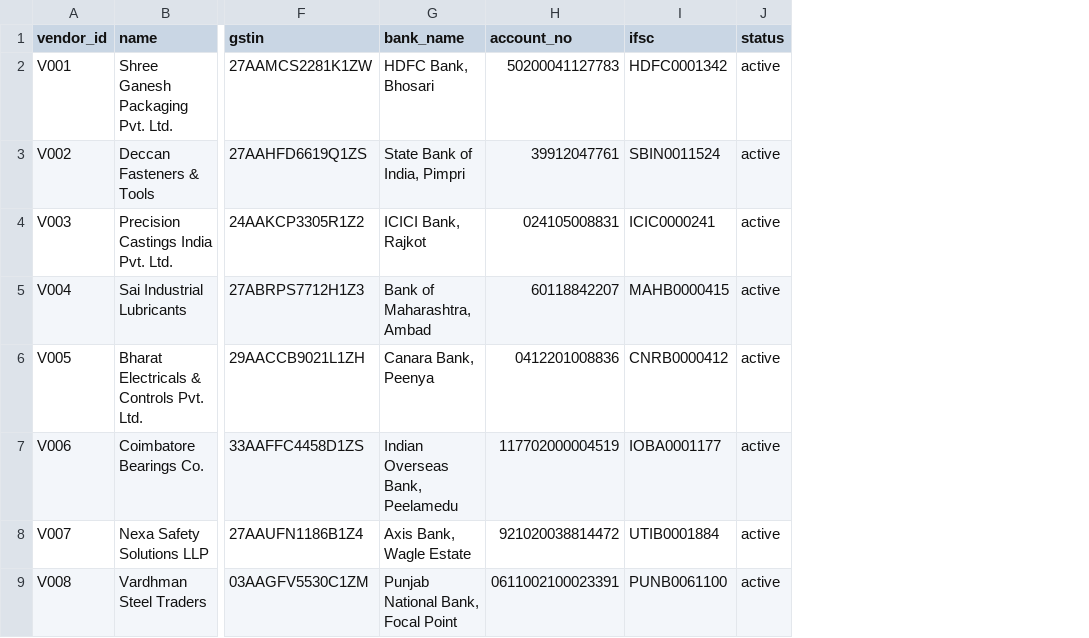
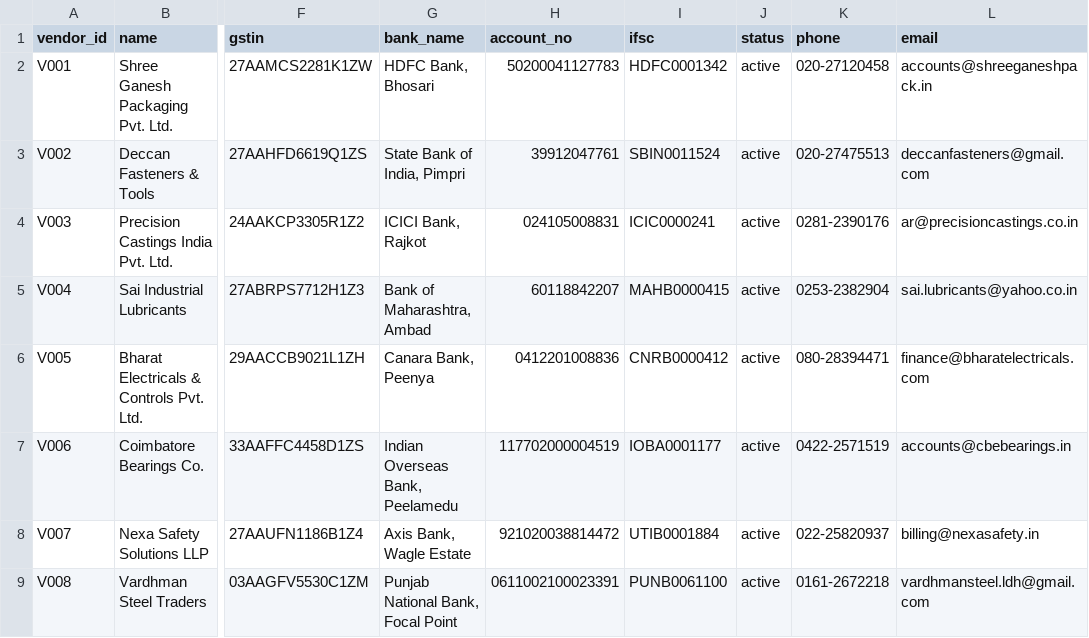
Before and after one commit to Aayush-Jhawar/matchpoint, a CSV file: backend/seed/vendors.csv, drawn as a sheet; only a part is shown, gaps mark what is left out; the diff names each change by its address in the sheet, - before the commit and + after, or states it on an @@ line.

Commit message:
Vendor, PO and goods-receipt screens; redesigned UI

```diff
--- a/backend/seed/vendors.csv
+++ b/backend/seed/vendors.csv
+column K (phone), rows 2-9: 020-27120458 | 020-27475513 | 0281-2390176 | 0253-2382904 | 080-28394471 | 0422-2571519 | 022-25820937 | 0161-2672218
+column L (email), rows 2-9: accounts@shreeganeshpack.in | deccanfasteners@gmail.com | ar@precisioncastings.co.in | sai.lubricants@yahoo.co.in | finance@bharatelectricals.com | accounts@cbebearings.in | billing@nexasafety.in | vardhmansteel.ldh@gmail.com
```
Also changed, not shown: 29 other files.
